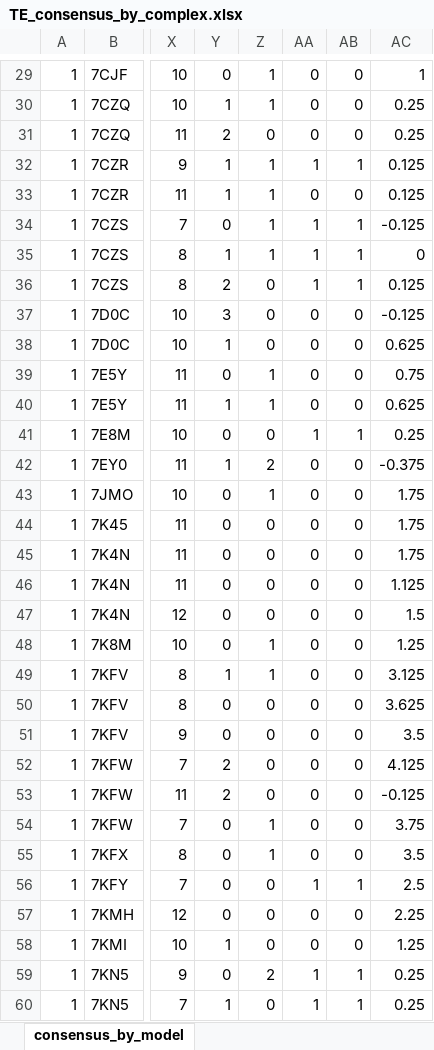
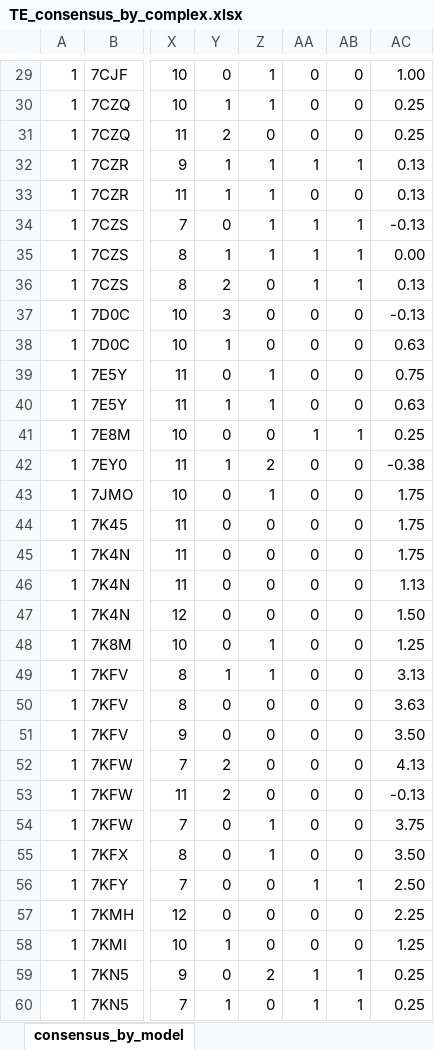
Before and after one commit to sagark101/omicron_models, an Excel workbook: TE_consensus_by_complex.xlsx, sheet consensus_by_model, drawn as a sheet; only a part is shown, gaps mark what is left out; values as stored, in another font and other column widths than the file's, no cell formats; conditional formats not drawn; the diff covers the shown part only; the diff names each change by its address in the sheet, - before the commit and + after, or states it on an @@ line.

Commit message:
Added consensus information for multi-RBD complexes.

```diff
--- a/TE_consensus_by_complex.xlsx (sheet consensus_by_model)
+++ b/TE_consensus_by_complex.xlsx (sheet consensus_by_model)
-AC29: 1
+AC29: 1.00
-AC32:AC33: 0.125
+AC32:AC33: 0.13
-AC34: -0.125
+AC34: -0.13
-AC35: 0
+AC35: 0.00
-AC36: 0.125
+AC36: 0.13
-AC37: -0.125
+AC37: -0.13
-AC38: 0.625
+AC38: 0.63
-AC40: 0.625
+AC40: 0.63
-AC42: -0.375
+AC42: -0.38
-AC46: 1.125
+AC46: 1.13
-AC47: 1.5
+AC47: 1.50
-AC49: 3.125
+AC49: 3.13
-AC50: 3.625
+AC50: 3.63
-AC51: 3.5
+AC51: 3.50
-AC52: 4.125
+AC52: 4.13
-AC53: -0.125
+AC53: -0.13
-AC55: 3.5
+AC55: 3.50
-AC56: 2.5
+AC56: 2.50
```
Also changed, not shown: 12 added rows and 501 edited cells elsewhere in this sheet, cell formats, TE_class_complexes_consensus.xlsx, 24 other files.
